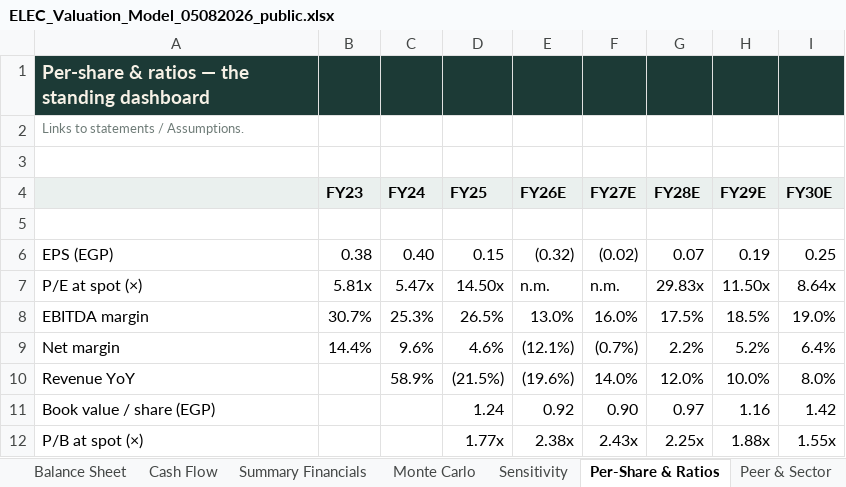
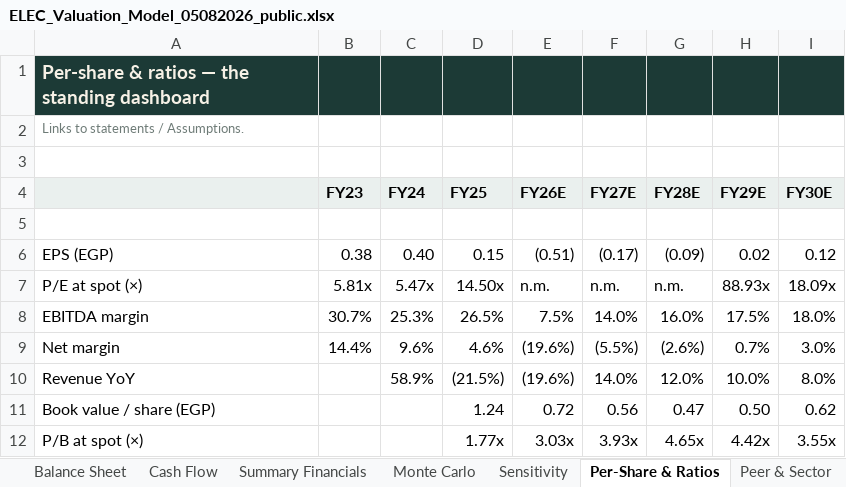
Before and after one commit to sherifomarsaleh/testahil, an Excel workbook: engine/elec_study/ELEC_Valuation_Model_05082026_public.xlsx, sheet Per-Share & Ratios, drawn as a sheet; only a part is shown; values as stored, in another font and other column widths than the file's, no borders; the diff covers the shown part only; the diff names each change by its address in the sheet, - before the commit and + after, or states it on an @@ line.

```diff
--- a/engine/elec_study/ELEC_Valuation_Model_05082026_public.xlsx (sheet Per-Share & Ratios)
+++ b/engine/elec_study/ELEC_Valuation_Model_05082026_public.xlsx (sheet Per-Share & Ratios)
-E6 (FY26E): (0.32)
+E6 (FY26E): (0.51)
-F6 (FY27E): (0.02)
+F6 (FY27E): (0.17)
-G6 (FY28E): 0.07
+G6 (FY28E): (0.09)
-H6 (FY29E): 0.19
+H6 (FY29E): 0.02
-I6 (FY30E): 0.25
+I6 (FY30E): 0.12
-G7 (FY28E): 29.83x
+G7 (FY28E): n.m.
-H7 (FY29E): 11.50x
+H7 (FY29E): 88.93x
-I7 (FY30E): 8.64x
+I7 (FY30E): 18.09x
-E8 (FY26E): 13.0%
+E8 (FY26E): 7.5%
-F8 (FY27E): 16.0%
+F8 (FY27E): 14.0%
-G8 (FY28E): 17.5%
+G8 (FY28E): 16.0%
-H8 (FY29E): 18.5%
+H8 (FY29E): 17.5%
-I8 (FY30E): 19.0%
+I8 (FY30E): 18.0%
-E9 (FY26E): (12.1%)
+E9 (FY26E): (19.6%)
-F9 (FY27E): (0.7%)
+F9 (FY27E): (5.5%)
-G9 (FY28E): 2.2%
+G9 (FY28E): (2.6%)
-H9 (FY29E): 5.2%
+H9 (FY29E): 0.7%
-I9 (FY30E): 6.4%
+I9 (FY30E): 3.0%
-E11 (FY26E): 0.92
+E11 (FY26E): 0.72
-F11 (FY27E): 0.90
+F11 (FY27E): 0.56
-G11 (FY28E): 0.97
+G11 (FY28E): 0.47
-H11 (FY29E): 1.16
+H11 (FY29E): 0.50
-I11 (FY30E): 1.42
+I11 (FY30E): 0.62
-E12 (FY26E): 2.38x
+E12 (FY26E): 3.03x
-F12 (FY27E): 2.43x
+F12 (FY27E): 3.93x
-G12 (FY28E): 2.25x
+G12 (FY28E): 4.65x
-H12 (FY29E): 1.88x
+H12 (FY29E): 4.42x
-I12 (FY30E): 1.55x
+I12 (FY30E): 3.55x
```
Also changed, not shown: 17 edited cells elsewhere in this sheet, sheet Sensitivity, sheet DCF, sheet Assumptions, sheet Income Statement, sheet Balance Sheet, sheet Summary Financials, 7 more sheets, 13 other files.
